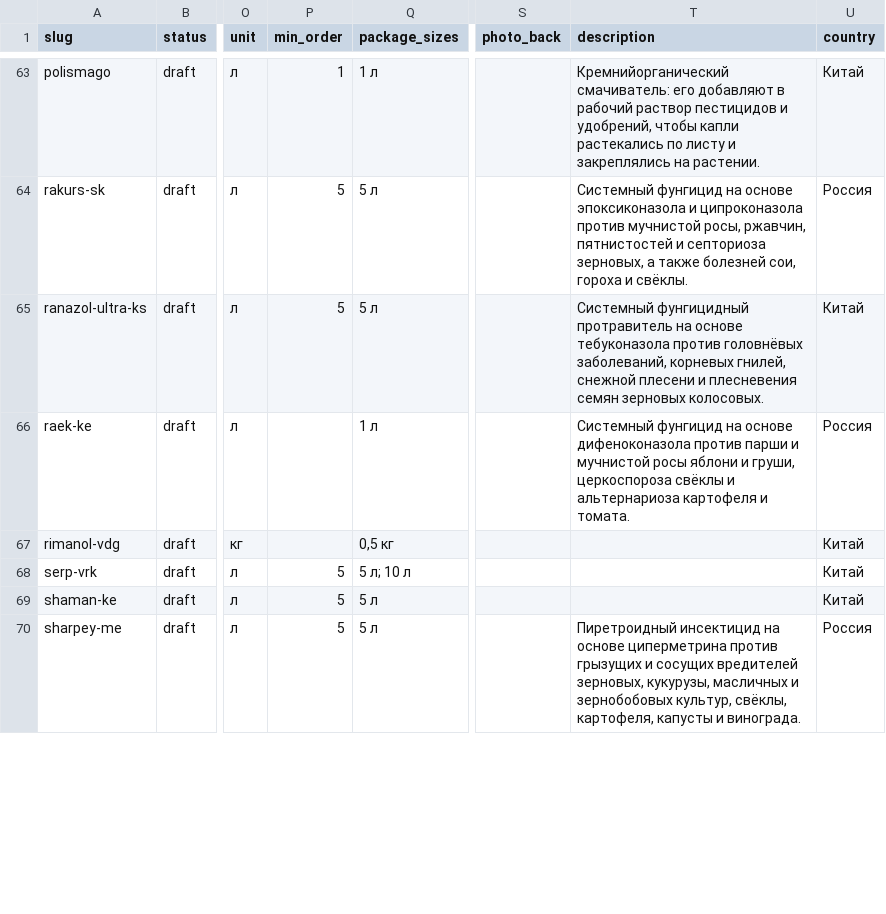
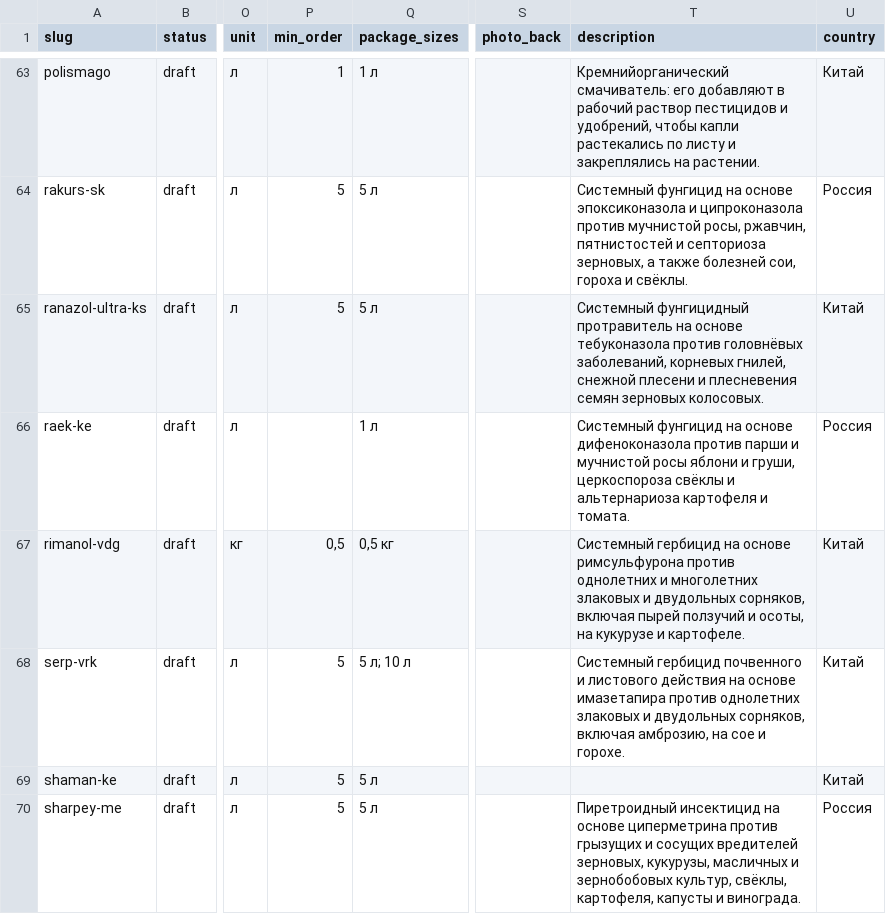
Before and after one commit to viroman1972-jpg/vostok-agrohim-website, a CSV file: data/products.csv, drawn as a sheet; only a part is shown, gaps mark what is left out; the diff covers the shown part only; the diff names each change by its address in the sheet, - before the commit and + after, or states it on an @@ line.

```diff
--- a/data/products.csv
+++ b/data/products.csv
-P67 (min_order): (empty)
+P67 (min_order): 0,5
-T67 (description): (empty)
+T67 (description): Системный гербицид на основе римсульфурона против однолетних и многолетних злаковых и двудольных сорняков, включая пырей ползучий и осоты, на кукурузе и картофеле.
-T68 (description): (empty)
+T68 (description): Системный гербицид почвенного и листового действия на основе имазетапира против однолетних злаковых и двудольных сорняков, включая амброзию, на сое и горохе.
```
Also changed, not shown: 6 edited cells elsewhere in this file, 6 other files.
